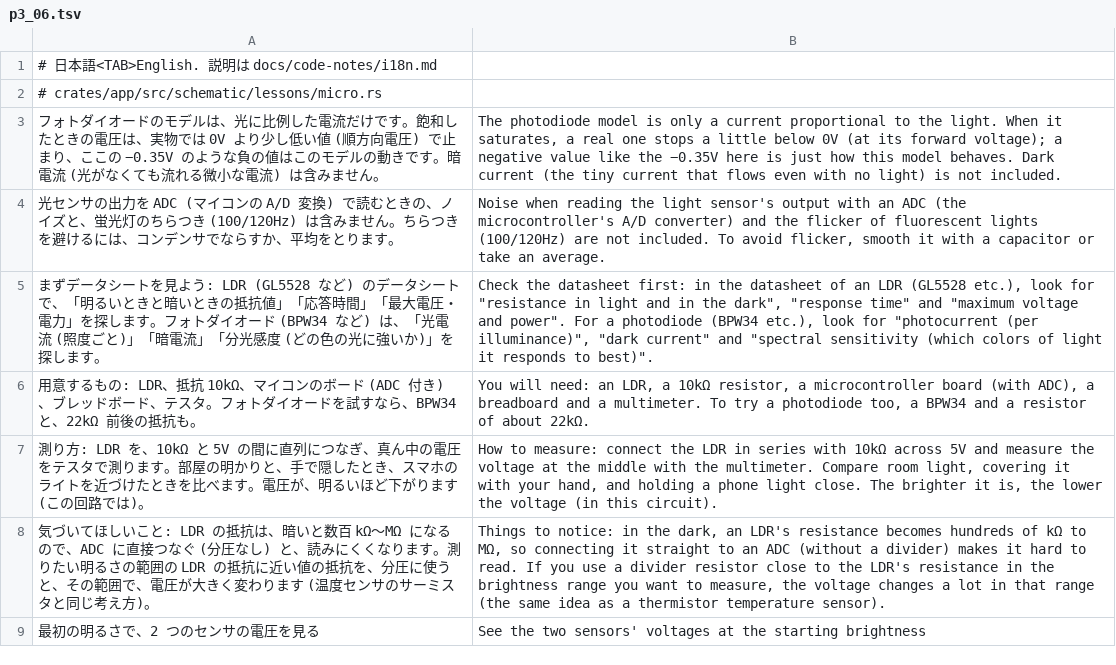
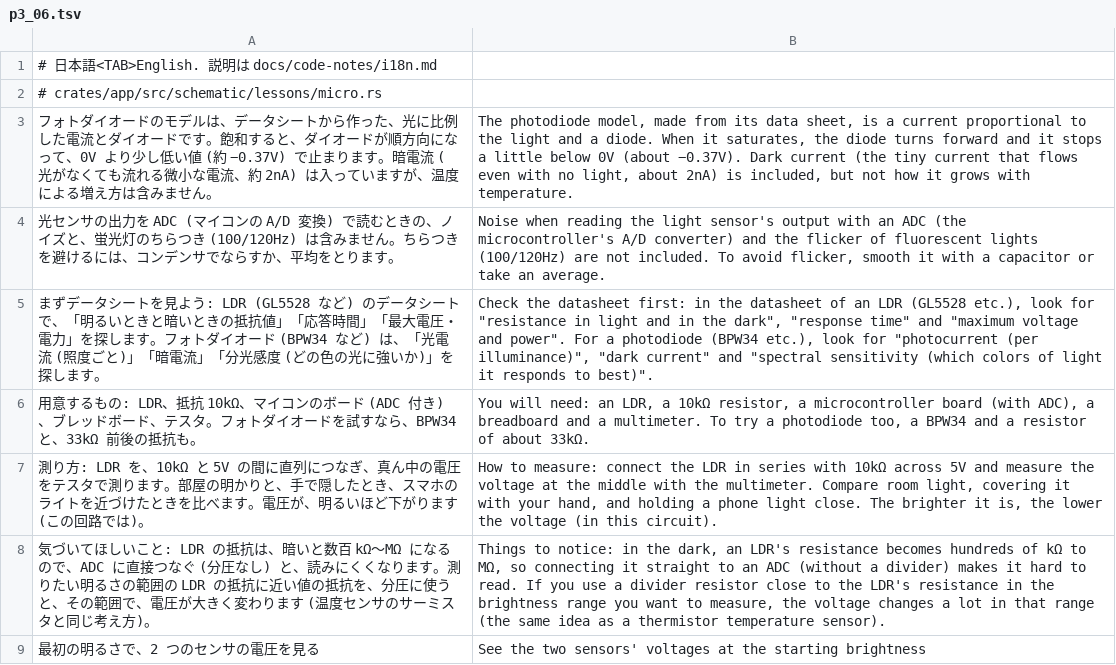
Before and after one commit to K2EXTER/circuitCad, a TSV file: crates/i18n/en/p3_06.tsv, drawn as a sheet; only a part is shown; the diff covers the shown part only.

```diff
--- a/crates/i18n/en/p3_06.tsv
+++ b/crates/i18n/en/p3_06.tsv
@@ -2,6 +2,6 @@
 # crates/app/src/schematic/lessons/micro.rs
-フォトダイオードのモデルは、光に比例した電流だけです。飽和したときの電圧は、実物では 0V より少し低い値 (順方向電圧) で止まり、ここの −0.35V のような負の値はこのモデルの動きです。暗電流 (光がなくても流れる微小な電流) は含みません。	The photodiode model is only a current proportional to the light. When it saturates, a real one stops a little below 0V (at its forward voltage); a negative value like the −0.35V here is just how this model behaves. Dark current (the tiny current that flows even with no light) is not included.
+フォトダイオードのモデルは、データシートから作った、光に比例した電流とダイオードです。飽和すると、ダイオードが順方向になって、0V より少し低い値 (約 −0.37V) で止まります。暗電流 (光がなくても流れる微小な電流、約 2nA) は入っていますが、温度による増え方は含みません。	The photodiode model, made from its data sheet, is a current proportional to the light and a diode. When it saturates, the diode turns forward and it stops a little below 0V (about −0.37V). Dark current (the tiny current that flows even with no light, about 2nA) is included, but not how it grows with temperature.
 光センサの出力を ADC (マイコンの A/D 変換) で読むときの、ノイズと、蛍光灯のちらつき (100/120Hz) は含みません。ちらつきを避けるには、コンデンサでならすか、平均をとります。	Noise when reading the light sensor's output with an ADC (the microcontroller's A/D converter) and the flicker of fluorescent lights (100/120Hz) are not included. To avoid flicker, smooth it with a capacitor or take an average.
 まずデータシートを見よう: LDR (GL5528 など) のデータシートで、「明るいときと暗いときの抵抗値」「応答時間」「最大電圧・電力」を探します。フォトダイオード (BPW34 など) は、「光電流 (照度ごと)」「暗電流」「分光感度 (どの色の光に強いか)」を探します。	Check the datasheet first: in the datasheet of an LDR (GL5528 etc.), look for "resistance in light and in the dark", "response time" and "maximum voltage and power". For a photodiode (BPW34 etc.), look for "photocurrent (per illuminance)", "dark current" and "spectral sensitivity (which colors of light it responds to best)".
-用意するもの: LDR、抵抗 10kΩ、マイコンのボード (ADC 付き)、ブレッドボード、テスタ。フォトダイオードを試すなら、BPW34 と、22kΩ 前後の抵抗も。	You will need: an LDR, a 10kΩ resistor, a microcontroller board (with ADC), a breadboard and a multimeter. To try a photodiode too, a BPW34 and a resistor of about 22kΩ.
+用意するもの: LDR、抵抗 10kΩ、マイコンのボード (ADC 付き)、ブレッドボード、テスタ。フォトダイオードを試すなら、BPW34 と、33kΩ 前後の抵抗も。	You will need: an LDR, a 10kΩ resistor, a microcontroller board (with ADC), a breadboard and a multimeter. To try a photodiode too, a BPW34 and a resistor of about 33kΩ.
 測り方: LDR を、10kΩ と 5V の間に直列につなぎ、真ん中の電圧をテスタで測ります。部屋の明かりと、手で隠したとき、スマホのライトを近づけたときを比べます。電圧が、明るいほど下がります (この回路では)。	How to measure: connect the LDR in series with 10kΩ across 5V and measure the voltage at the middle with the multimeter. Compare room light, covering it with your hand, and holding a phone light close. The brighter it is, the lower the voltage (in this circuit).
```
Also changed, not shown: 6 edited cells elsewhere in this file, crates/i18n/en/p3_05.tsv, crates/i18n/en/p3_09.tsv, 29 other files.
